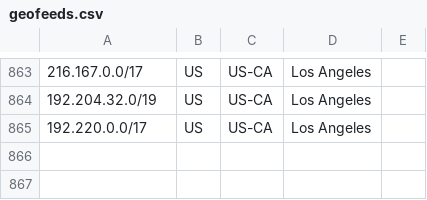
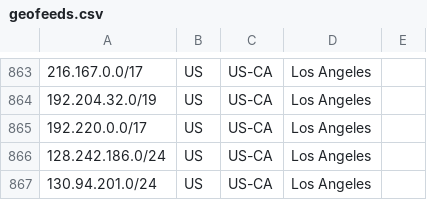
Before and after one commit to nttgin/geofeeds, a CSV file: geofeeds.csv, drawn as a sheet; only a part is shown, gaps mark what is left out; the diff names each change by its address in the sheet, - before the commit and + after, or states it on an @@ line.

Commit message:
Update geofeeds.csv

```diff
--- a/geofeeds.csv
+++ b/geofeeds.csv
+row 866: 128.242.186.0/24 | US | US-CA | Los Angeles
+row 867: 130.94.201.0/24 | US | US-CA | Los Angeles
```
